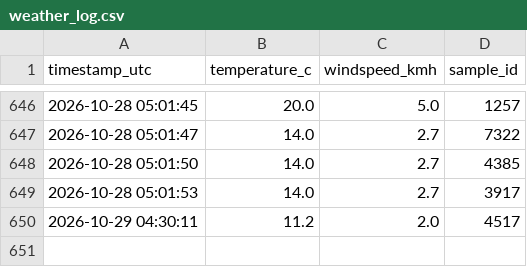
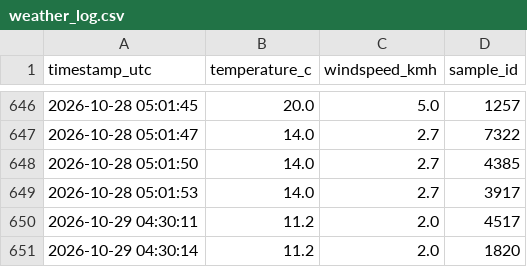
Before and after one commit to MrDeving/we-logger, a CSV file: weather_log.csv, drawn as a sheet; only a part is shown, gaps mark what is left out; the diff names each change by its address in the sheet, - before the commit and + after, or states it on an @@ line.

Commit message:
data: log metric sample 2 of 24 [skip ci]

```diff
--- a/weather_log.csv
+++ b/weather_log.csv
+row 651: 2026-10-29 04:30:14 | 11.2 | 2.0 | 1820
```
